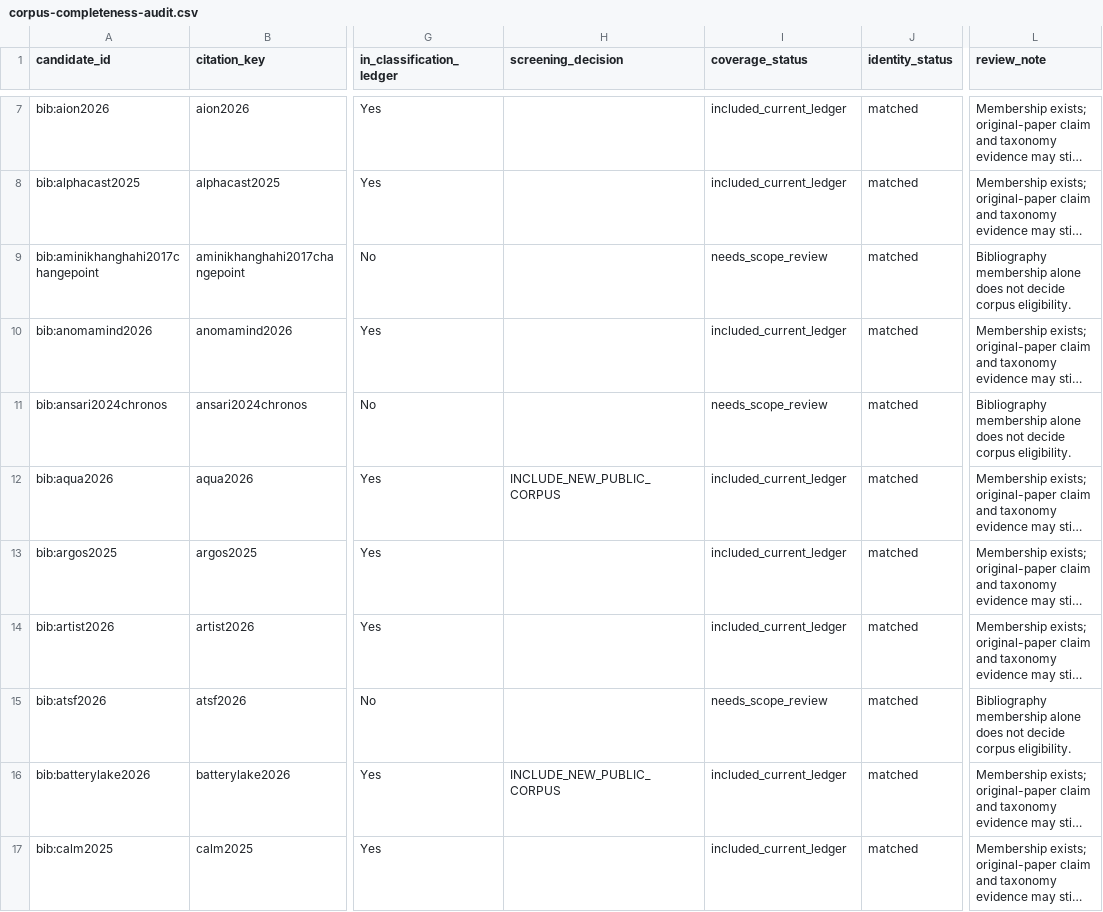
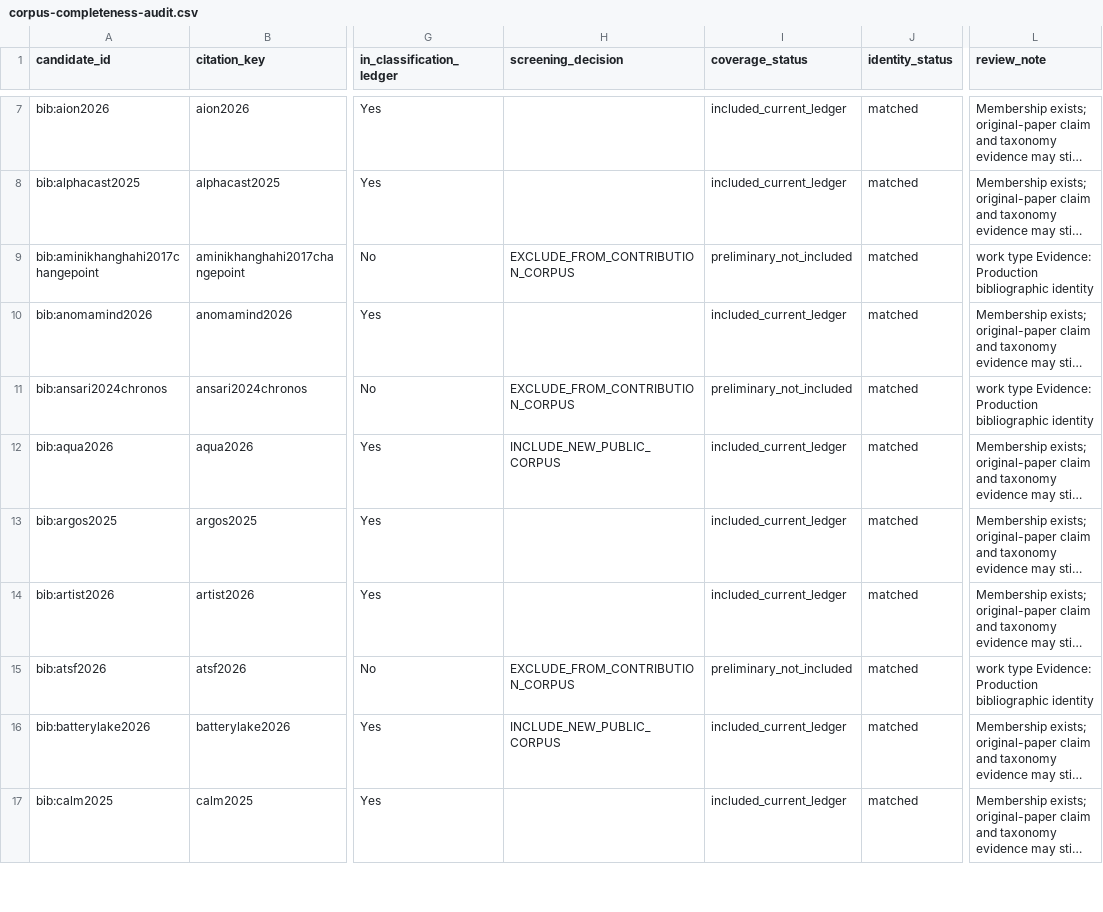
Before and after one commit to Minions-Land/Time-Series-Agents-Survey, a CSV file: references/reports/corpus-completeness-audit.csv, drawn as a sheet; only a part is shown, gaps mark what is left out; long unchanged cells end in …; the diff covers the shown part only; the diff names each change by its address in the sheet, - before the commit and + after, or states it on an @@ line.

Commit message:
Record source-reviewed corpus boundary decisions

```diff
--- a/references/reports/corpus-completeness-audit.csv
+++ b/references/reports/corpus-completeness-audit.csv
-H9 (screening_decision): (empty)
+H9 (screening_decision): EXCLUDE_FROM_CONTRIBUTION_CORPUS
-I9 (coverage_status): needs_scope_review
+I9 (coverage_status): preliminary_not_included
-L9 (review_note): Bibliography membership alone does not decide corpus eligibility.
+L9 (review_note): work type Evidence: Production bibliographic identity
-H11 (screening_decision): (empty)
+H11 (screening_decision): EXCLUDE_FROM_CONTRIBUTION_CORPUS
-I11 (coverage_status): needs_scope_review
+I11 (coverage_status): preliminary_not_included
-L11 (review_note): Bibliography membership alone does not decide corpus eligibility.
+L11 (review_note): work type Evidence: Production bibliographic identity
-H15 (screening_decision): (empty)
+H15 (screening_decision): EXCLUDE_FROM_CONTRIBUTION_CORPUS
-I15 (coverage_status): needs_scope_review
+I15 (coverage_status): preliminary_not_included
-L15 (review_note): Bibliography membership alone does not decide corpus eligibility.
+L15 (review_note): work type Evidence: Production bibliographic identity
```
Also changed, not shown: 156 edited cells elsewhere in this file, 3 other files.
